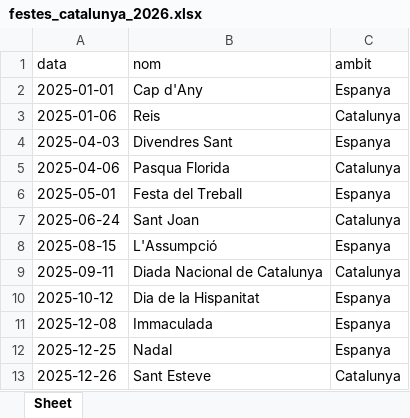
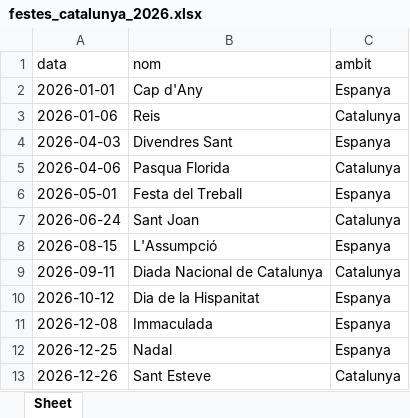
Before and after one commit to amercader/calendari, an Excel workbook: web/public/data/2026/festes_catalunya_2026.xlsx, sheet Sheet, drawn as a sheet; values as stored, in another font and other column widths than the file's, no borders; the diff names each change by its address in the sheet, - before the commit and + after, or states it on an @@ line.

```diff
--- a/web/public/data/2026/festes_catalunya_2026.xlsx (sheet Sheet)
+++ b/web/public/data/2026/festes_catalunya_2026.xlsx (sheet Sheet)
-A2 (data): 2025-01-01
+A2 (data): 2026-01-01
-A3 (data): 2025-01-06
+A3 (data): 2026-01-06
-A4 (data): 2025-04-03
+A4 (data): 2026-04-03
-A5 (data): 2025-04-06
+A5 (data): 2026-04-06
-A6 (data): 2025-05-01
+A6 (data): 2026-05-01
-A7 (data): 2025-06-24
+A7 (data): 2026-06-24
-A8 (data): 2025-08-15
+A8 (data): 2026-08-15
-A9 (data): 2025-09-11
+A9 (data): 2026-09-11
-A10 (data): 2025-10-12
+A10 (data): 2026-10-12
-A11 (data): 2025-12-08
+A11 (data): 2026-12-08
-A12 (data): 2025-12-25
+A12 (data): 2026-12-25
-A13 (data): 2025-12-26
+A13 (data): 2026-12-26
```
Also changed, not shown: web/public/data/2026/festes_locals_catalunya_2026.xlsx, 6 other files.
